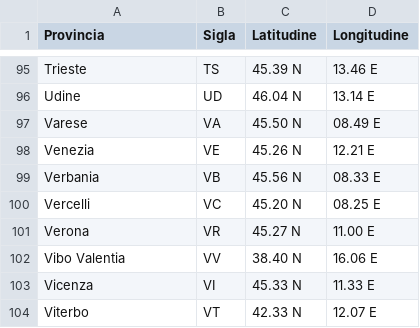
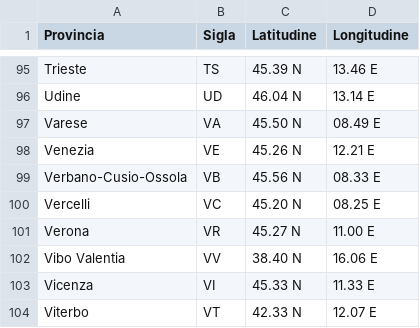
Before and after one commit to MarCortese/ShinyApp-Covid, a CSV file: File/Coordinate.csv, drawn as a sheet; only a part is shown, gaps mark what is left out; the diff covers the shown part only.

```diff
--- a/File/Coordinate.csv
+++ b/File/Coordinate.csv
@@ -98,3 +98,3 @@ Varese;VA;45.50 N;08.49 E
 Venezia;VE;45.26 N;12.21 E
-Verbania;VB;45.56 N;08.33 E
+Verbano-Cusio-Ossola;VB;45.56 N;08.33 E
 Vercelli;VC;45.20 N;08.25 E
```
Also changed, not shown: 4 added rows and 7 edited cells elsewhere in this file, File/CoordinateRegioni.csv, 3 other files.
